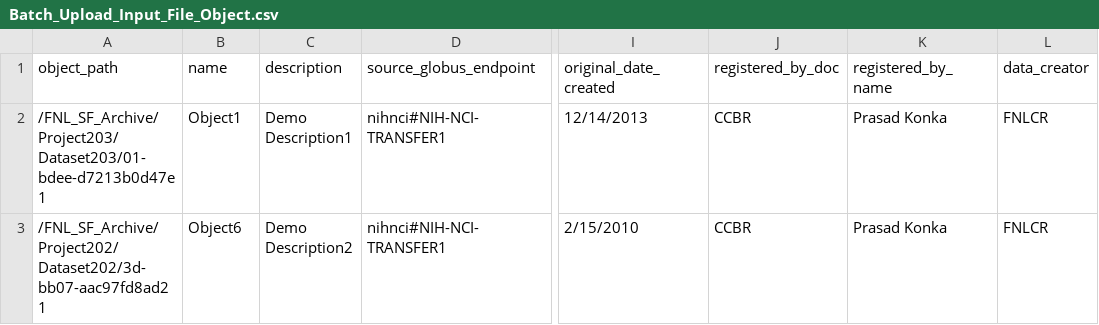
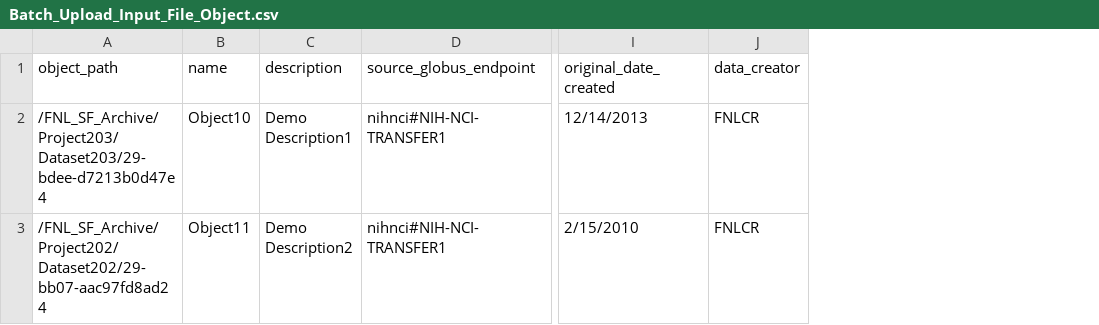
Before and after one commit to CBIIT/HPC_DME_APIs, a CSV file: src/hpc/hpc-irods-client/Batch_Upload_Input_File_Object.csv, drawn as a sheet; only a part is shown, gaps mark what is left out; the diff names each change by its address in the sheet, - before the commit and + after, or states it on an @@ line.

```diff
--- a/src/hpc/hpc-irods-client/Batch_Upload_Input_File_Object.csv
+++ b/src/hpc/hpc-irods-client/Batch_Upload_Input_File_Object.csv
-column J (registered_by_doc), rows 2-3: CCBR | CCBR
-column K (registered_by_name), rows 2-3: Prasad Konka | Prasad Konka
-A2 (object_path): /FNL_SF_Archive/Project203/Dataset203/01-bdee-d7213b0d47e1
+A2 (object_path): /FNL_SF_Archive/Project203/Dataset203/29-bdee-d7213b0d47e4
-B2 (name): Object1
+B2 (name): Object10
-A3 (object_path): /FNL_SF_Archive/Project202/Dataset202/3d-bb07-aac97fd8ad21
+A3 (object_path): /FNL_SF_Archive/Project202/Dataset202/29-bb07-aac97fd8ad24
-B3 (name): Object6
+B3 (name): Object11
```
Also changed, not shown: src/hpc/hpc-irods-client/Batch_Upload_Input_File_Collections.csv, 7 other files.
